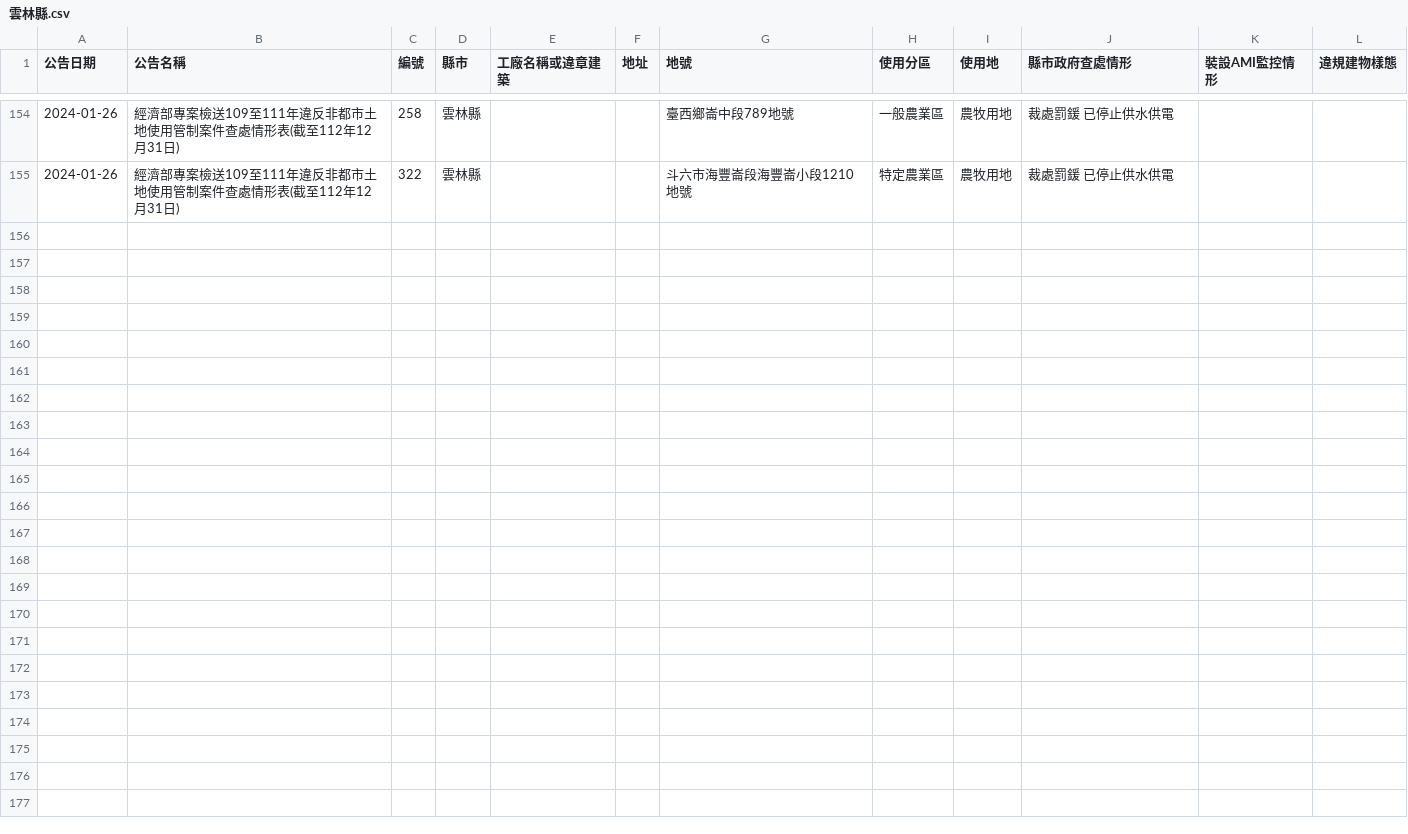
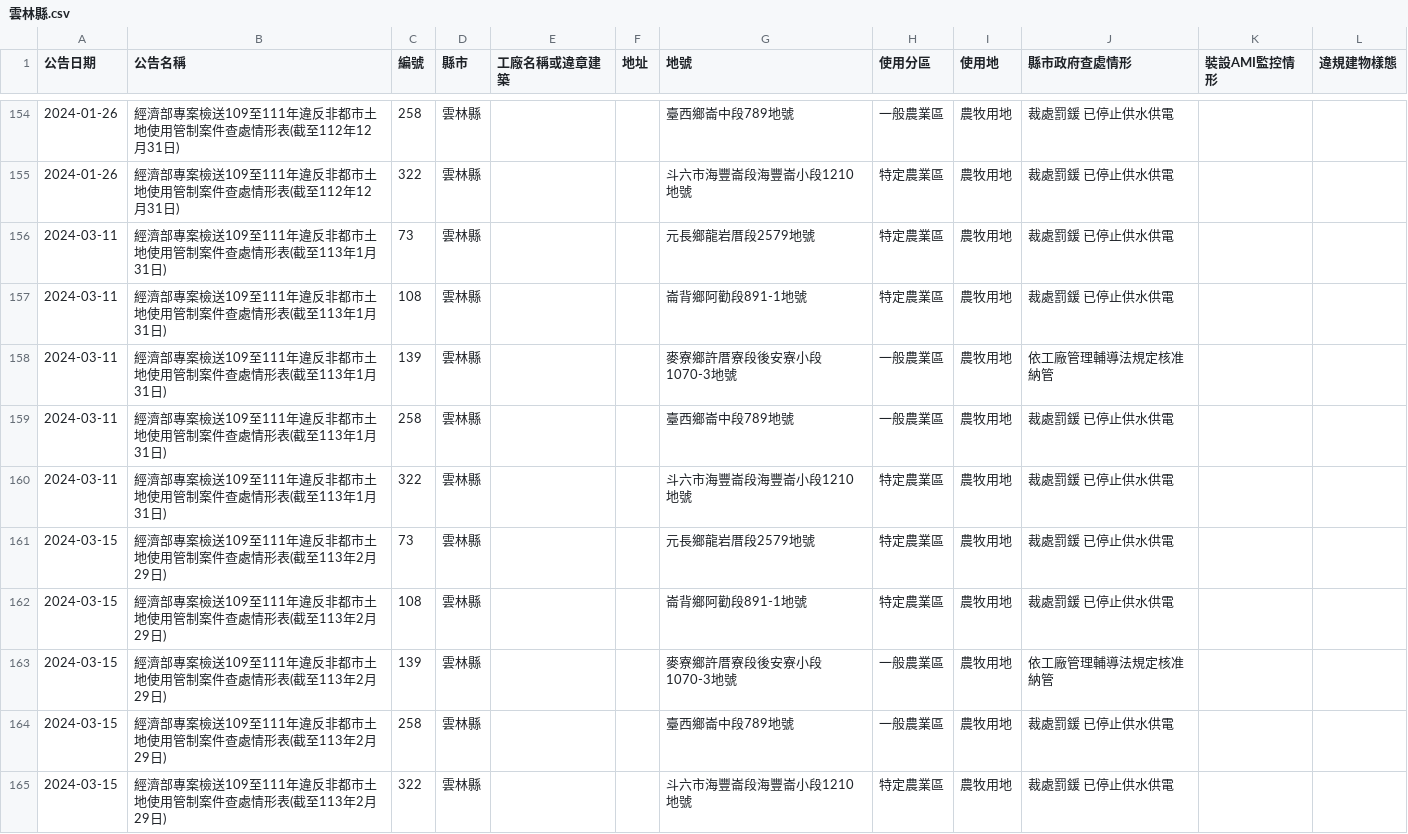
Before and after one commit to kiang/cto.moea.gov.tw, a CSV file: data/city/雲林縣.csv, drawn as a sheet; only a part is shown, gaps mark what is left out; the diff covers the shown part only; the diff names each change by its address in the sheet, - before the commit and + after, or states it on an @@ line.

Commit message:
update data

```diff
--- a/data/city/雲林縣.csv
+++ b/data/city/雲林縣.csv
+row 156: 2024-03-11 | 經濟部專案檢送109至111年違反非都市土地使用管制案件查處情形表(截至113年1月31日) | 73 | 雲林縣 |  |  | 元長鄉龍岩厝段2579地號 | 特定農業區 | 農牧用地 | 裁處罰鍰 已停止供水供電
+row 157: 2024-03-11 | 經濟部專案檢送109至111年違反非都市土地使用管制案件查處情形表(截至113年1月31日) | 108 | 雲林縣 |  |  | 崙背鄉阿勸段891-1地號 | 特定農業區 | 農牧用地 | 裁處罰鍰 已停止供水供電
+row 158: 2024-03-11 | 經濟部專案檢送109至111年違反非都市土地使用管制案件查處情形表(截至113年1月31日) | 139 | 雲林縣 |  |  | 麥寮鄉許厝寮段後安寮小段1070-3地號 | 一般農業區 | 農牧用地 | 依工廠管理輔導法規定核准納管
+row 159: 2024-03-11 | 經濟部專案檢送109至111年違反非都市土地使用管制案件查處情形表(截至113年1月31日) | 258 | 雲林縣 |  |  | 臺西鄉崙中段789地號 | 一般農業區 | 農牧用地 | 裁處罰鍰 已停止供水供電
+row 160: 2024-03-11 | 經濟部專案檢送109至111年違反非都市土地使用管制案件查處情形表(截至113年1月31日) | 322 | 雲林縣 |  |  | 斗六市海豐崙段海豐崙小段1210地號 | 特定農業區 | 農牧用地 | 裁處罰鍰 已停止供水供電
+row 161: 2024-03-15 | 經濟部專案檢送109至111年違反非都市土地使用管制案件查處情形表(截至113年2月29日) | 73 | 雲林縣 |  |  | 元長鄉龍岩厝段2579地號 | 特定農業區 | 農牧用地 | 裁處罰鍰 已停止供水供電
+row 162: 2024-03-15 | 經濟部專案檢送109至111年違反非都市土地使用管制案件查處情形表(截至113年2月29日) | 108 | 雲林縣 |  |  | 崙背鄉阿勸段891-1地號 | 特定農業區 | 農牧用地 | 裁處罰鍰 已停止供水供電
+row 163: 2024-03-15 | 經濟部專案檢送109至111年違反非都市土地使用管制案件查處情形表(截至113年2月29日) | 139 | 雲林縣 |  |  | 麥寮鄉許厝寮段後安寮小段1070-3地號 | 一般農業區 | 農牧用地 | 依工廠管理輔導法規定核准納管
+row 164: 2024-03-15 | 經濟部專案檢送109至111年違反非都市土地使用管制案件查處情形表(截至113年2月29日) | 258 | 雲林縣 |  |  | 臺西鄉崙中段789地號 | 一般農業區 | 農牧用地 | 裁處罰鍰 已停止供水供電
+row 165: 2024-03-15 | 經濟部專案檢送109至111年違反非都市土地使用管制案件查處情形表(截至113年2月29日) | 322 | 雲林縣 |  |  | 斗六市海豐崙段海豐崙小段1210地號 | 特定農業區 | 農牧用地 | 裁處罰鍰 已停止供水供電
```
Also changed, not shown: 10 added rows elsewhere in this file, data/city/南投縣.csv, data/city/嘉義市.csv, 17 other files.
